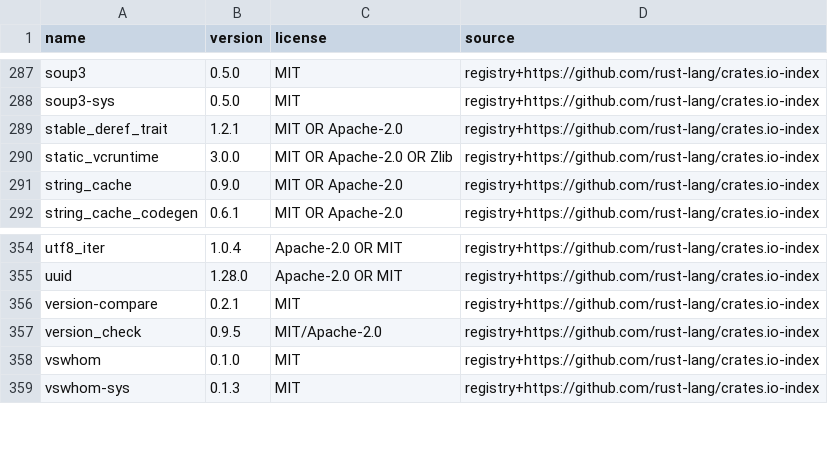
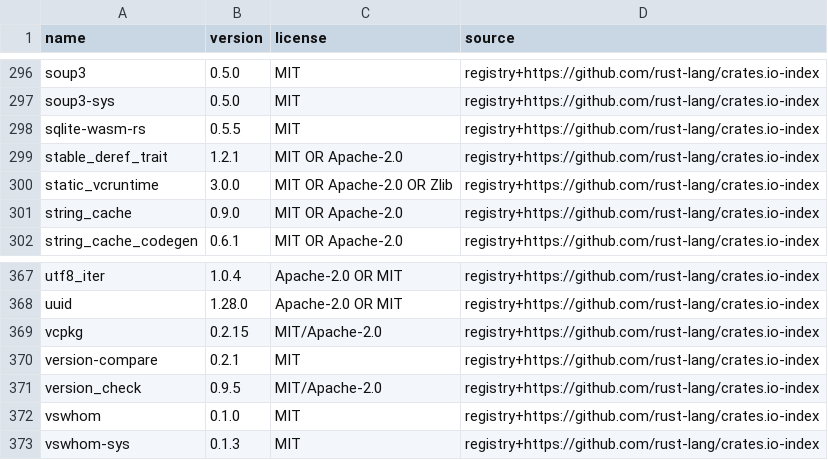
Before and after one commit to raphaelb74/lyra, a TSV file: docs/licenses/rust.tsv, drawn as a sheet; only a part is shown, gaps mark what is left out; the diff covers the shown part only; the diff names each change by its address in the sheet, - before the commit and + after, or states it on an @@ line.

```diff
--- a/docs/licenses/rust.tsv
+++ b/docs/licenses/rust.tsv
+row 298: sqlite-wasm-rs | 0.5.5 | MIT | registry+https://github.com/rust-lang/crates.io-index
+row 369: vcpkg | 0.2.15 | MIT/Apache-2.0 | registry+https://github.com/rust-lang/crates.io-index
```
Also changed, not shown: 22 added rows elsewhere in this file, 37 other files.
